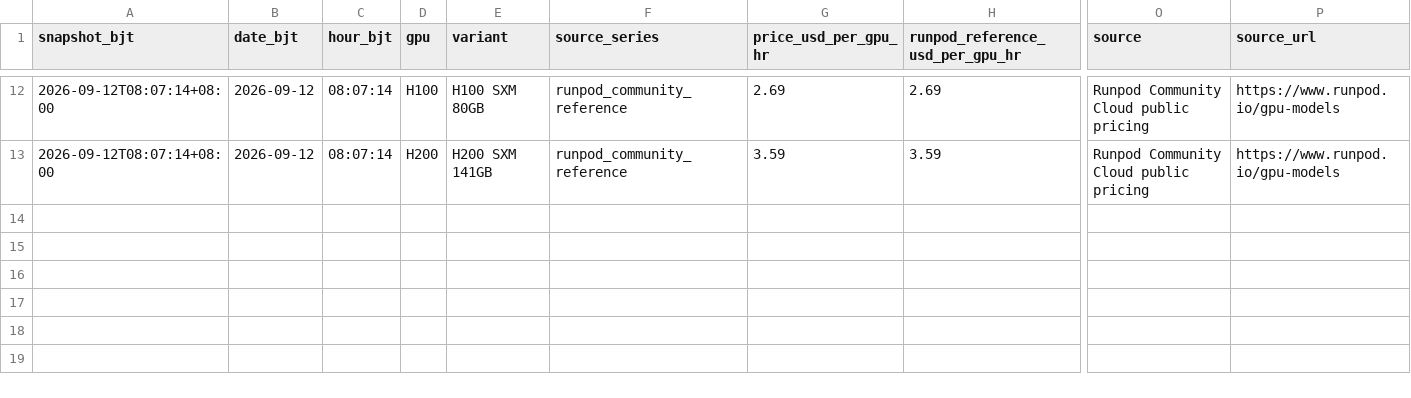
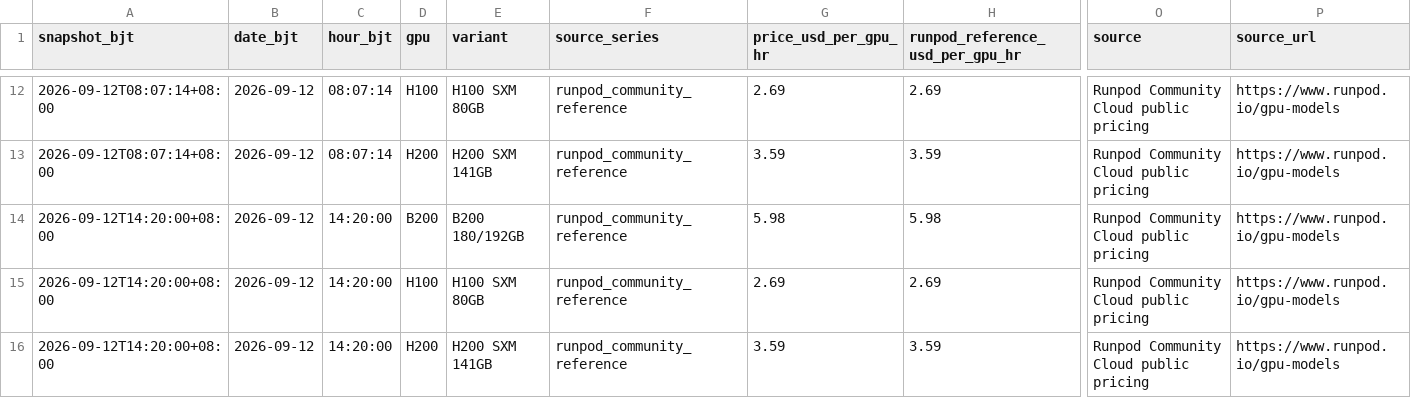
Before and after one commit to russell-home667/AI-bubble-monitor, a CSV file: data/ai_bubble/gpu_rental_prices/snapshots.csv, drawn as a sheet; only a part is shown, gaps mark what is left out; rows hold the shown columns only; the diff names each change by its address in the sheet, - before the commit and + after, or states it on an @@ line.

```diff
--- a/data/ai_bubble/gpu_rental_prices/snapshots.csv
+++ b/data/ai_bubble/gpu_rental_prices/snapshots.csv
+row 14: 2026-09-12T14:20:00+08:00 | 2026-09-12 | 14:20:00 | B200 | B200 180/192GB | runpod_community_reference | 5.98 | 5.98 | Runpod Community Cloud public pricing | https://www.runpod.io/gpu-models
+row 15: 2026-09-12T14:20:00+08:00 | 2026-09-12 | 14:20:00 | H100 | H100 SXM 80GB | runpod_community_reference | 2.69 | 2.69 | Runpod Community Cloud public pricing | https://www.runpod.io/gpu-models
+row 16: 2026-09-12T14:20:00+08:00 | 2026-09-12 | 14:20:00 | H200 | H200 SXM 141GB | runpod_community_reference | 3.59 | 3.59 | Runpod Community Cloud public pricing | https://www.runpod.io/gpu-models
```
Also changed, not shown: data/ai_bubble/gpu_rental_prices/daily.csv, 1 other file.
